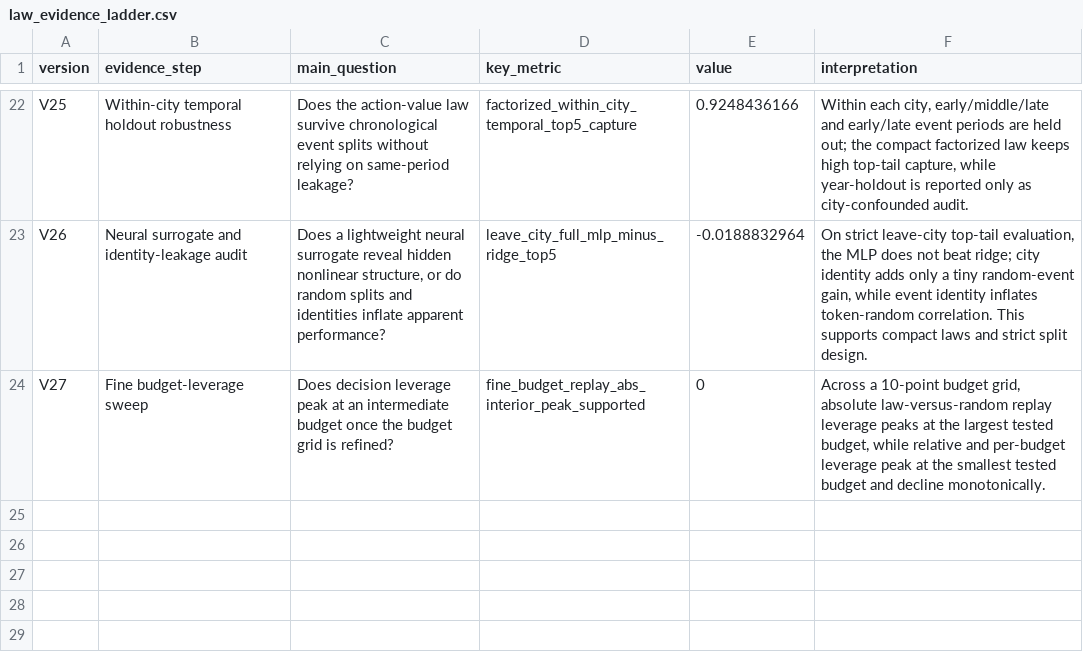
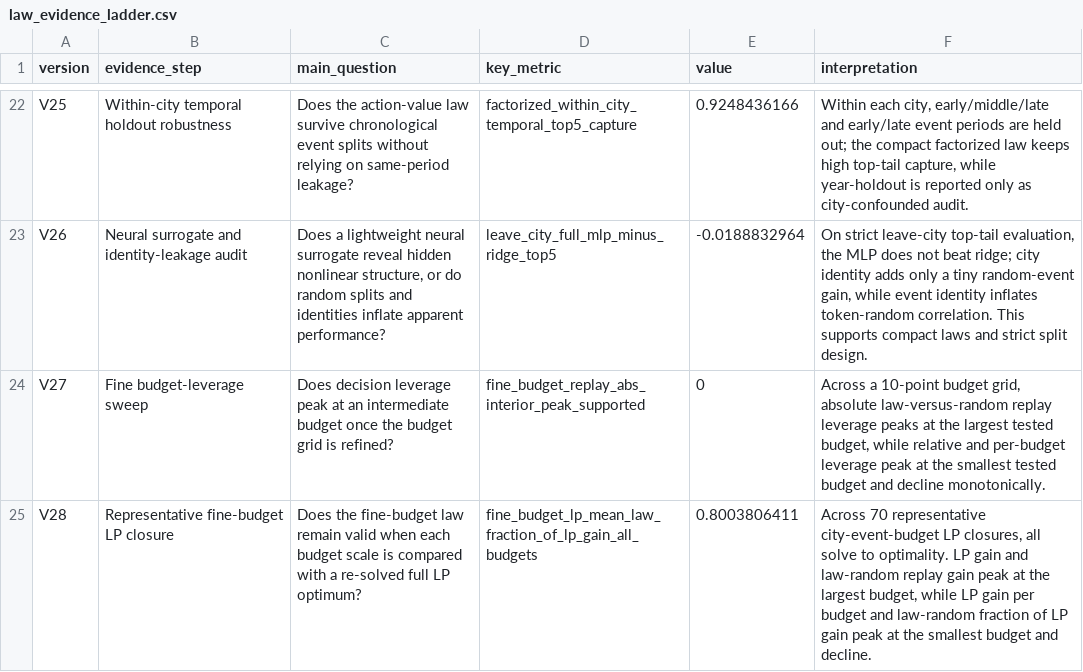
Before and after one commit to SuperOtterJory/Recoverable_Urban_Resilience, a CSV file: results/law_synthesis/tables/law_evidence_ladder.csv, drawn as a sheet; only a part is shown, gaps mark what is left out; the diff names each change by its address in the sheet, - before the commit and + after, or states it on an @@ line.

Commit message:
Validate fine budget LP closure

```diff
--- a/results/law_synthesis/tables/law_evidence_ladder.csv
+++ b/results/law_synthesis/tables/law_evidence_ladder.csv
+row 25: V28 | Representative fine-budget LP closure | Does the fine-budget law remain valid when each budget scale is compared with a re-solved full LP optimum? | fine_budget_lp_mean_law_fraction_of_lp_gain_all_budgets | 0.8003806411 | Across 70 representative city-event-budget LP closures, all solve to optimality. LP gain and law-random replay gain peak at the largest budget, while LP gain per budget and law-random fraction of LP gain peak at the smallest budget and decline.
```
Also changed, not shown: results/law_synthesis/tables/law_limitations_and_next_steps.csv, 19 other files.
